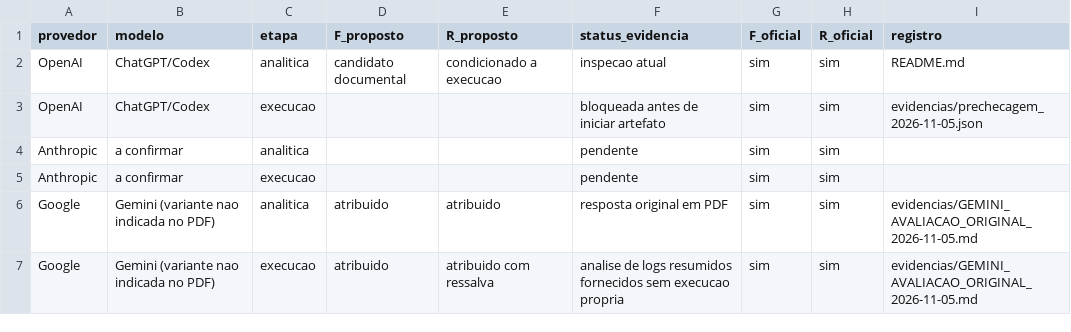
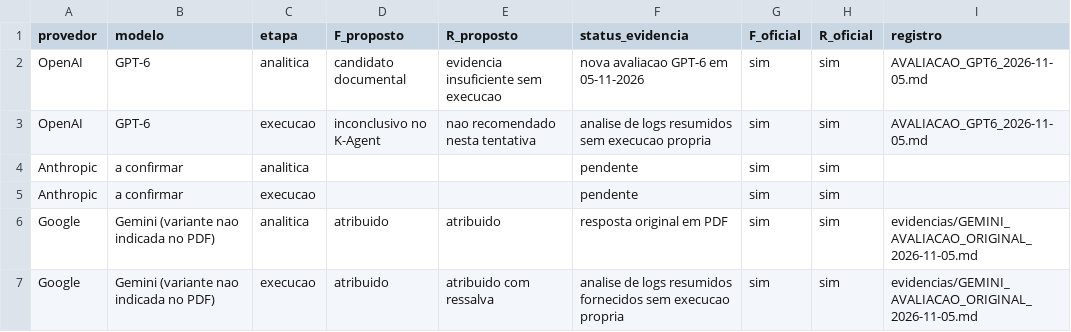
Before and after one commit to fernandomarquesaluno-svg/ativ_revisao_artfatos_multiplas_llms, a CSV file: comparacao_llms.csv, drawn as a sheet.

Commit message:
Substitui GPT-4o por avaliação original GPT-6 na comparação atual

```diff
--- a/comparacao_llms.csv
+++ b/comparacao_llms.csv
@@ -1,4 +1,4 @@
 provedor,modelo,etapa,F_proposto,R_proposto,status_evidencia,F_oficial,R_oficial,registro
-OpenAI,ChatGPT/Codex,analitica,candidato documental,condicionado a execucao,inspecao atual,sim,sim,README.md
-OpenAI,ChatGPT/Codex,execucao,,,bloqueada antes de iniciar artefato,sim,sim,evidencias/prechecagem_2026-11-05.json
+OpenAI,GPT-6,analitica,candidato documental,evidencia insuficiente sem execucao,nova avaliacao GPT-6 em 05-11-2026,sim,sim,AVALIACAO_GPT6_2026-11-05.md
+OpenAI,GPT-6,execucao,inconclusivo no K-Agent,nao recomendado nesta tentativa,analise de logs resumidos sem execucao propria,sim,sim,AVALIACAO_GPT6_2026-11-05.md
 Anthropic,a confirmar,analitica,,,pendente,sim,sim,
```
